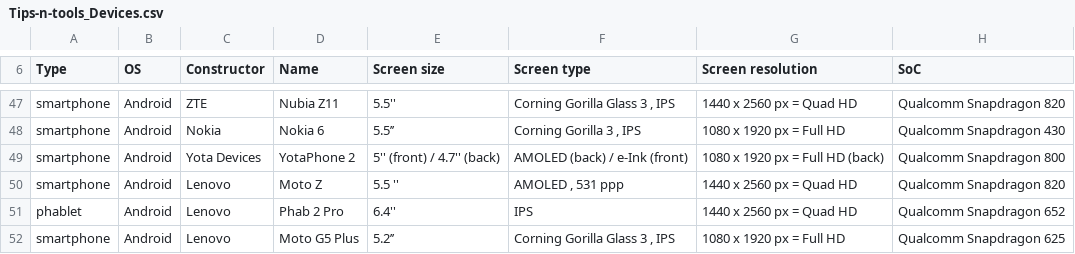
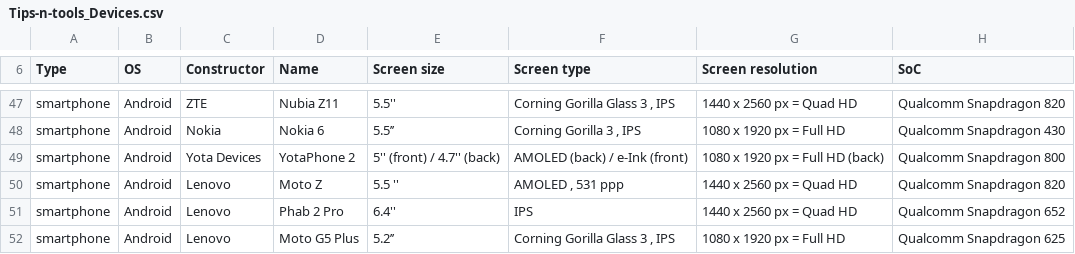
Before and after one commit to vaginessa/Tips-n-tools, a CSV file: devz/Tips-n-tools_Devices.csv, drawn as a sheet; only a part is shown, gaps mark what is left out; the diff covers the shown part only; the diff names each change by its address in the sheet, - before the commit and + after, or states it on an @@ line.

```diff
--- a/devz/Tips-n-tools_Devices.csv
+++ b/devz/Tips-n-tools_Devices.csv
-A51 (Type): phablet
+A51 (Type): smartphone
```
Also changed, not shown: 2 added rows elsewhere in this file, 3 other files.
